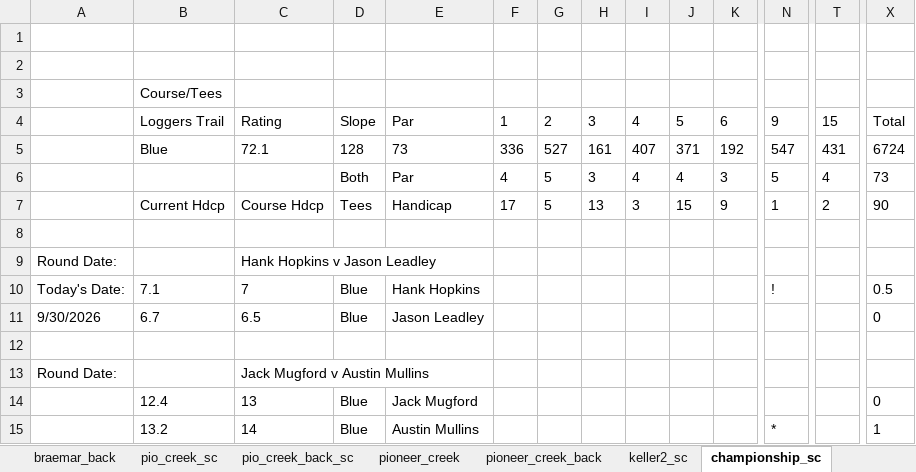
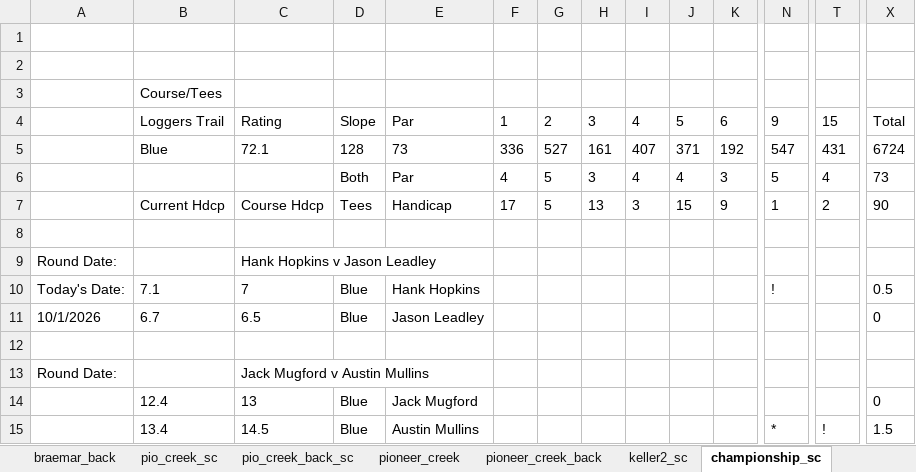
Before and after one commit to hankhopkins/sagl, an Excel workbook: data/Stone_Arch_Golf_League_Data_2026.xlsx, sheet championship_sc, drawn as a sheet; only a part is shown, gaps mark what is left out; values as stored, in another font and other column widths than the file's, no borders; removed rows and columns are numbered as before the commit, all else as after; rows hold the shown columns only; the diff names each change by its address in the sheet, - before the commit and + after, or states it on an @@ line.

```diff
--- a/data/Stone_Arch_Golf_League_Data_2026.xlsx (sheet championship_sc)
+++ b/data/Stone_Arch_Golf_League_Data_2026.xlsx (sheet championship_sc)
-A11: 9/30/2026
+A11: 10/1/2026
-row 15:  | 13.2 | 14 | Blue | Austin Mullins |  |  |  |  |  |  | * |  | 1
+row 15:  | 13.4 | 14.5 | Blue | Austin Mullins |  |  |  |  |  |  | * | ! | 1.5
```
Also changed, not shown: sheet league_scoring_record, sheet handicap_log_ghin, sheet handicap_log, sheet handi_track_data, sheet league_handicap, sheet keller_back_sc, 15 more sheets, 1 other file.
